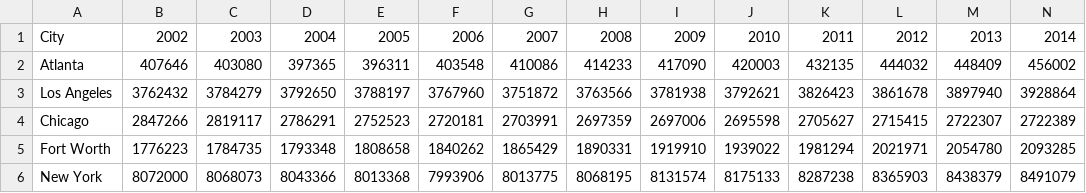
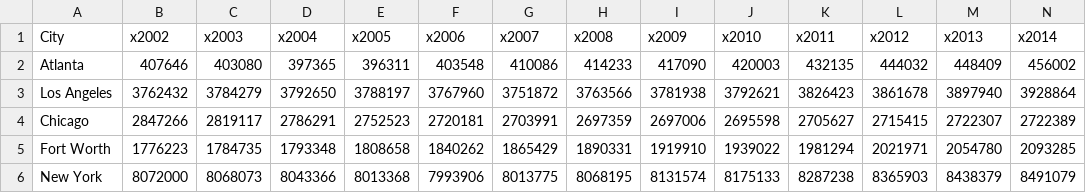
Before and after one commit to lzertuche/cs578project, a CSV file: populationdata_updated.csv, drawn as a sheet; only a part is shown; the diff names each change by its address in the sheet, - before the commit and + after, or states it on an @@ line.

```diff
--- a/populationdata_updated.csv
+++ b/populationdata_updated.csv
-B1: 2002
+B1: x2002
-C1: 2003
+C1: x2003
-D1: 2004
+D1: x2004
-E1: 2005
+E1: x2005
-F1: 2006
+F1: x2006
-G1: 2007
+G1: x2007
-H1: 2008
+H1: x2008
-I1: 2009
+I1: x2009
-J1: 2010
+J1: x2010
-K1: 2011
+K1: x2011
-L1: 2012
+L1: x2012
-M1: 2013
+M1: x2013
-N1: 2014
+N1: x2014
```
Also changed, not shown: 2 other files.
